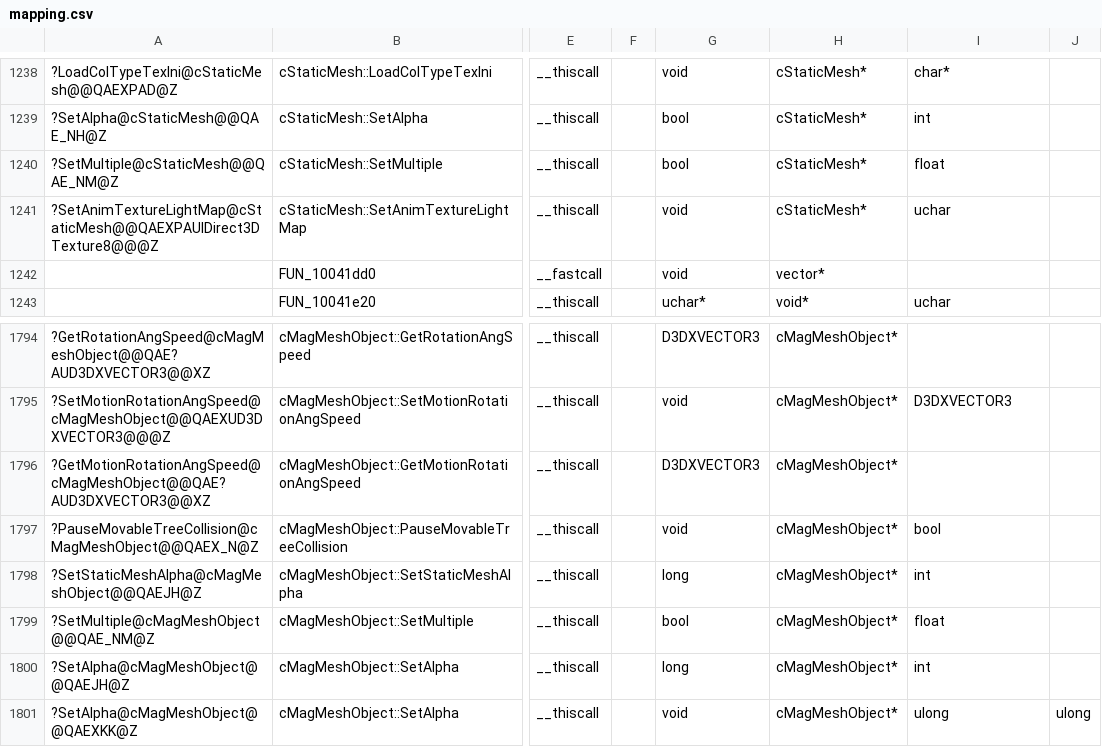
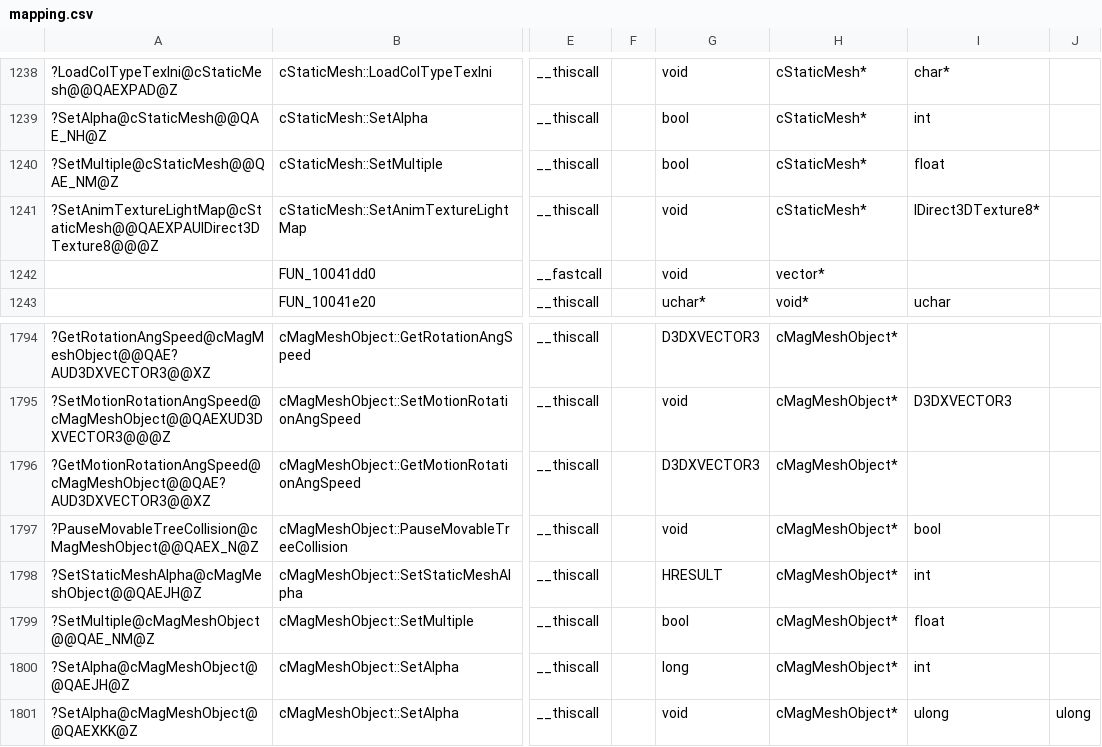
Before and after one commit to regratka/mkp, a CSV file: config/me2/mapping.csv, drawn as a sheet; only a part is shown, gaps mark what is left out; the diff names each change by its address in the sheet, - before the commit and + after, or states it on an @@ line.

```diff
--- a/config/me2/mapping.csv
+++ b/config/me2/mapping.csv
-I1241: uchar
+I1241: IDirect3DTexture8*
-G1798: long
+G1798: HRESULT
```
Also changed, not shown: 5 other files.
